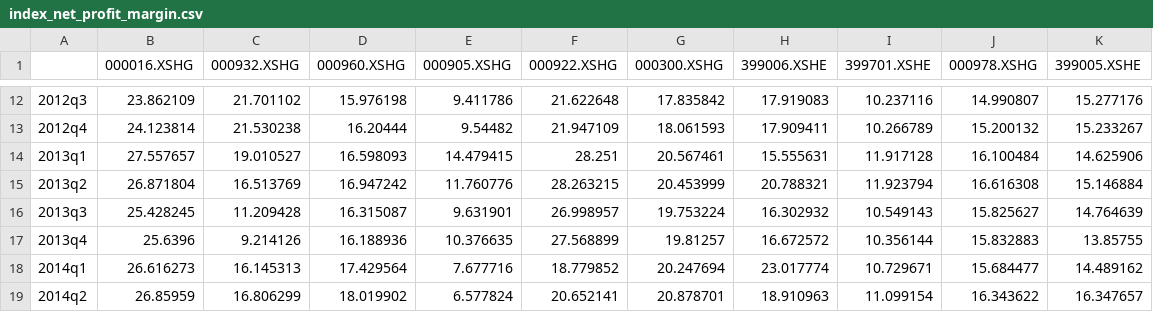
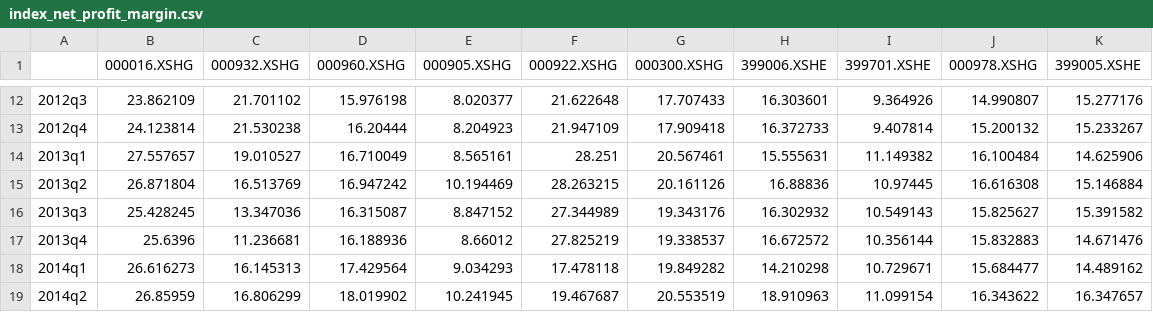
Before and after one commit to dumingcode/my-quant, a CSV file: data/index_roe/index_net_profit_margin.csv, drawn as a sheet; only a part is shown, gaps mark what is left out; the diff covers the shown part only.

```diff
--- a/data/index_roe/index_net_profit_margin.csv
+++ b/data/index_roe/index_net_profit_margin.csv
@@ -12,8 +12,8 @@
-2012q3,23.862109,21.701102,15.976198,9.411786,21.622648,17.835842,17.919083,10.237116,14.990807,15.277176
-2012q4,24.123814,21.530238,16.20444,9.54482,21.947109,18.061593,17.909411,10.266789,15.200132,15.233267
-2013q1,27.557657,19.010527,16.598093,14.479415,28.251,20.567461,15.555631,11.917128,16.100484,14.625906
-2013q2,26.871804,16.513769,16.947242,11.760776,28.263215,20.453999,20.788321,11.923794,16.616308,15.146884
-2013q3,25.428245,11.209428,16.315087,9.631901,26.998957,19.753224,16.302932,10.549143,15.825627,14.764639
-2013q4,25.6396,9.214126,16.188936,10.376635,27.568899,19.81257,16.672572,10.356144,15.832883,13.85755
-2014q1,26.616273,16.145313,17.429564,7.677716,18.779852,20.247694,23.017774,10.729671,15.684477,14.489162
-2014q2,26.85959,16.806299,18.019902,6.577824,20.652141,20.878701,18.910963,11.099154,16.343622,16.347657
+2012q3,23.862109,21.701102,15.976198,8.020377,21.622648,17.707433,16.303601,9.364926,14.990807,15.277176
+2012q4,24.123814,21.530238,16.20444,8.204923,21.947109,17.909418,16.372733,9.407814,15.200132,15.233267
+2013q1,27.557657,19.010527,16.710049,8.565161,28.251,20.567461,15.555631,11.149382,16.100484,14.625906
+2013q2,26.871804,16.513769,16.947242,10.194469,28.263215,20.161126,16.88836,10.97445,16.616308,15.146884
+2013q3,25.428245,13.347036,16.315087,8.847152,27.344989,19.343176,16.302932,10.549143,15.825627,15.391582
+2013q4,25.6396,11.236681,16.188936,8.66012,27.825219,19.338537,16.672572,10.356144,15.832883,14.671476
+2014q1,26.616273,16.145313,17.429564,9.034293,17.478118,19.849282,14.210298,10.729671,15.684477,14.489162
+2014q2,26.85959,16.806299,18.019902,10.241945,19.467687,20.553519,18.910963,11.099154,16.343622,16.347657
```
Also changed, not shown: 113 edited cells elsewhere in this file, 11 other files.
